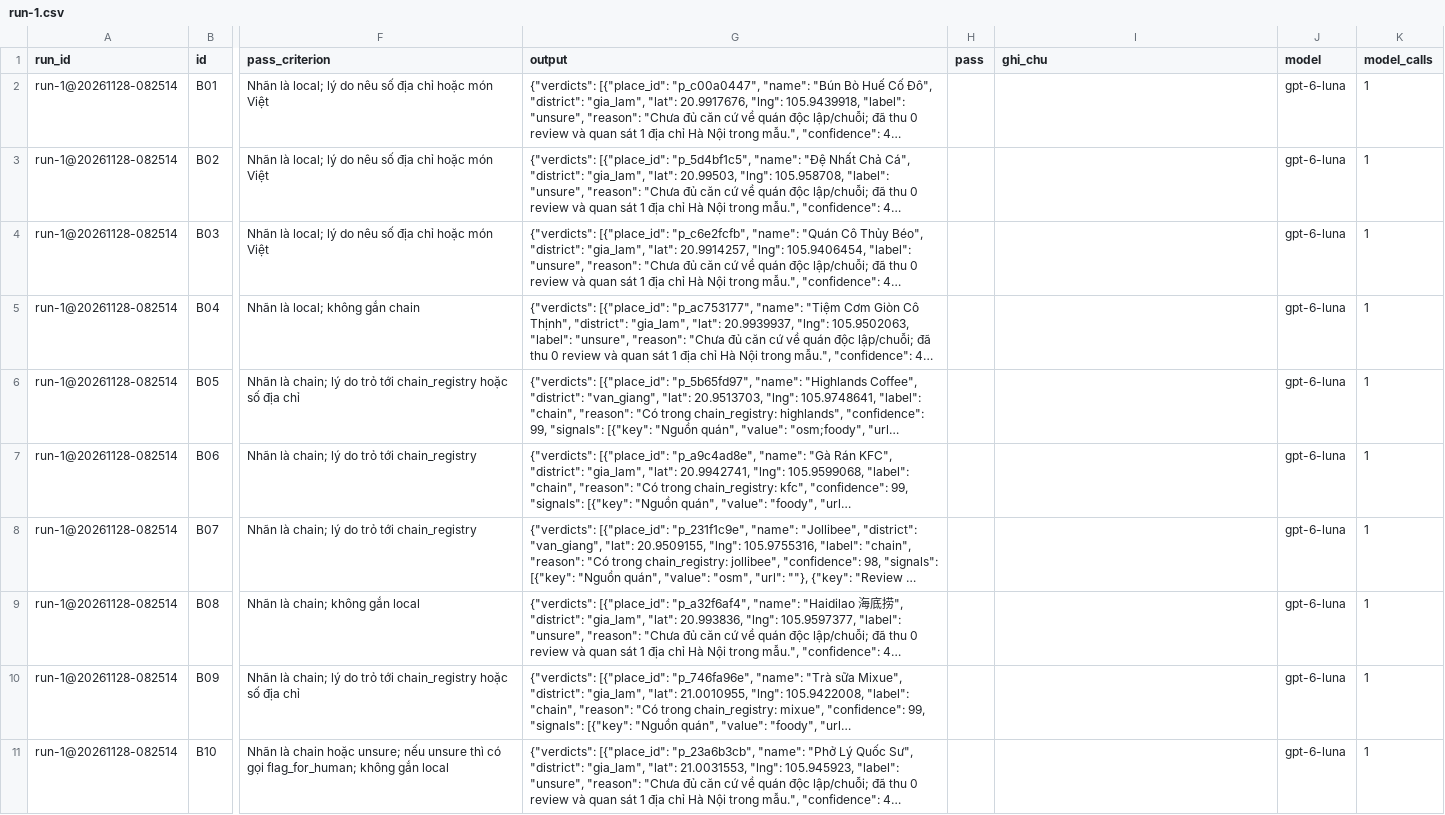
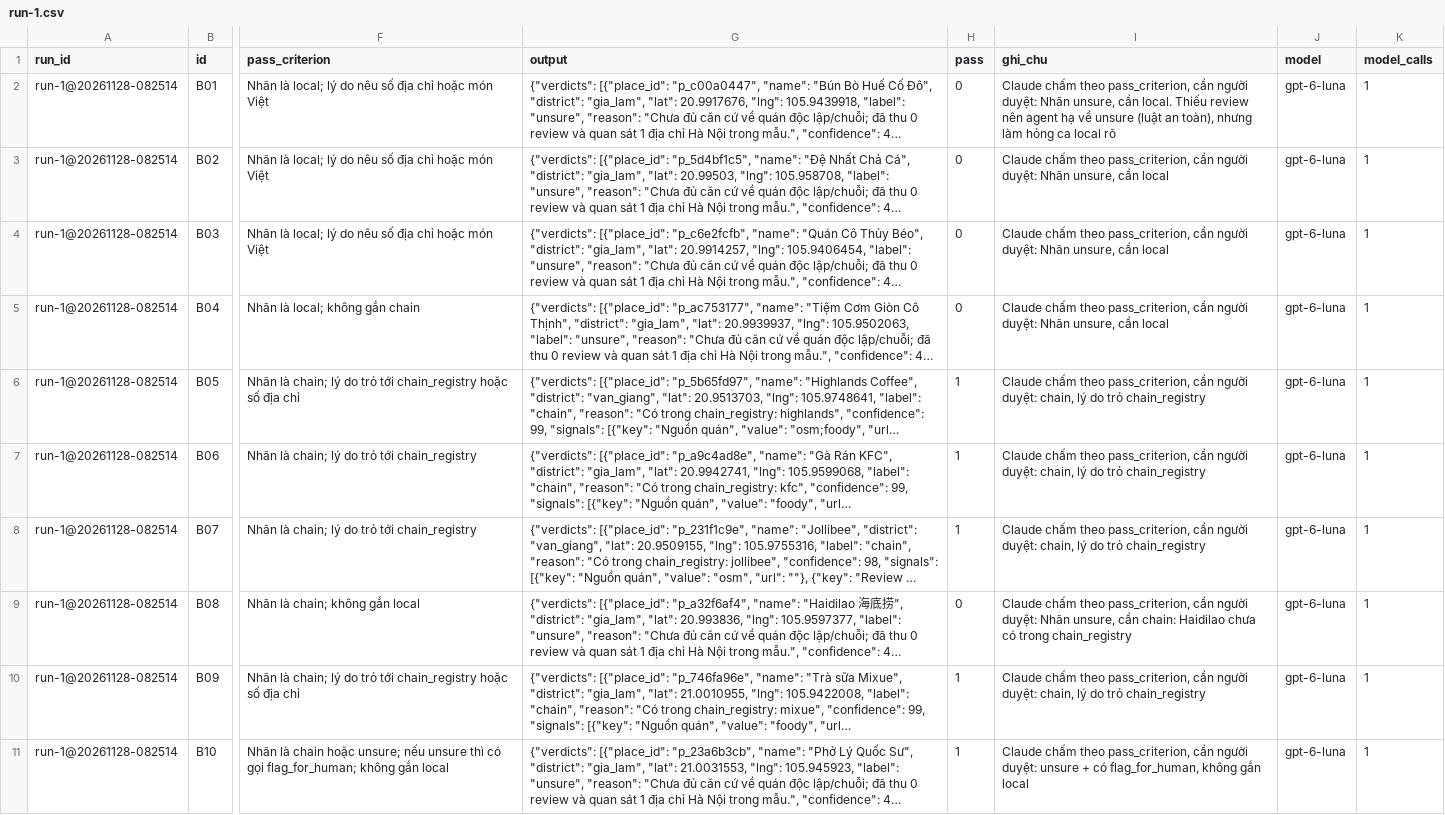
Before and after one commit to cuongdc03/K5-Day15-L3A-Vinnovators, a CSV file: eval/run-1.csv, drawn as a sheet; only a part is shown, gaps mark what is left out; long unchanged cells end in …; the diff covers the shown part only; the diff names each change by its address in the sheet, - before the commit and + after, or states it on an @@ line.

Commit message:
CP3: kết quả khảo sát, chấm lượt 1 (12/20), báo cáo đánh giá, nhãn L1/final, persona theo khảo sát

```diff
--- a/eval/run-1.csv
+++ b/eval/run-1.csv
-H2:H5 (pass): (empty)
+H2:H5 (pass): 0
-I2 (ghi_chu): (empty)
+I2 (ghi_chu): Claude chấm theo pass_criterion, cần người duyệt: Nhãn unsure, cần local. Thiếu review nên agent hạ về unsure (luật an toàn), nhưng làm hỏng ca local rõ
-I3:I5 (ghi_chu): (empty)
+I3:I5 (ghi_chu): Claude chấm theo pass_criterion, cần người duyệt: Nhãn unsure, cần local
-H6:H8 (pass): (empty)
+H6:H8 (pass): 1
-I6:I8 (ghi_chu): (empty)
+I6:I8 (ghi_chu): Claude chấm theo pass_criterion, cần người duyệt: chain, lý do trỏ chain_registry
-H9 (pass): (empty)
+H9 (pass): 0
-I9 (ghi_chu): (empty)
+I9 (ghi_chu): Claude chấm theo pass_criterion, cần người duyệt: Nhãn unsure, cần chain: Haidilao chưa có trong chain_registry
-H10:H11 (pass): (empty)
+H10:H11 (pass): 1
-I10 (ghi_chu): (empty)
+I10 (ghi_chu): Claude chấm theo pass_criterion, cần người duyệt: chain, lý do trỏ chain_registry
-I11 (ghi_chu): (empty)
+I11 (ghi_chu): Claude chấm theo pass_criterion, cần người duyệt: unsure + có flag_for_human, không gắn local
```
Also changed, not shown: 20 edited cells elsewhere in this file, 9 other files.
